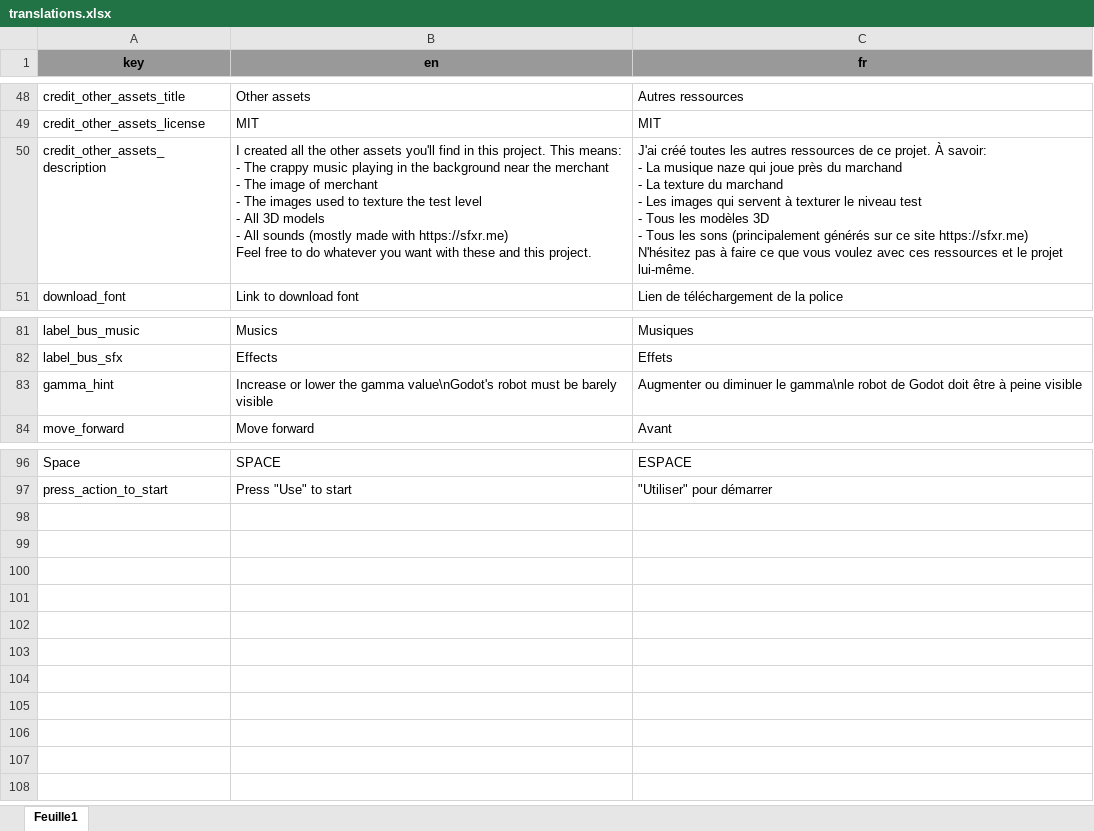
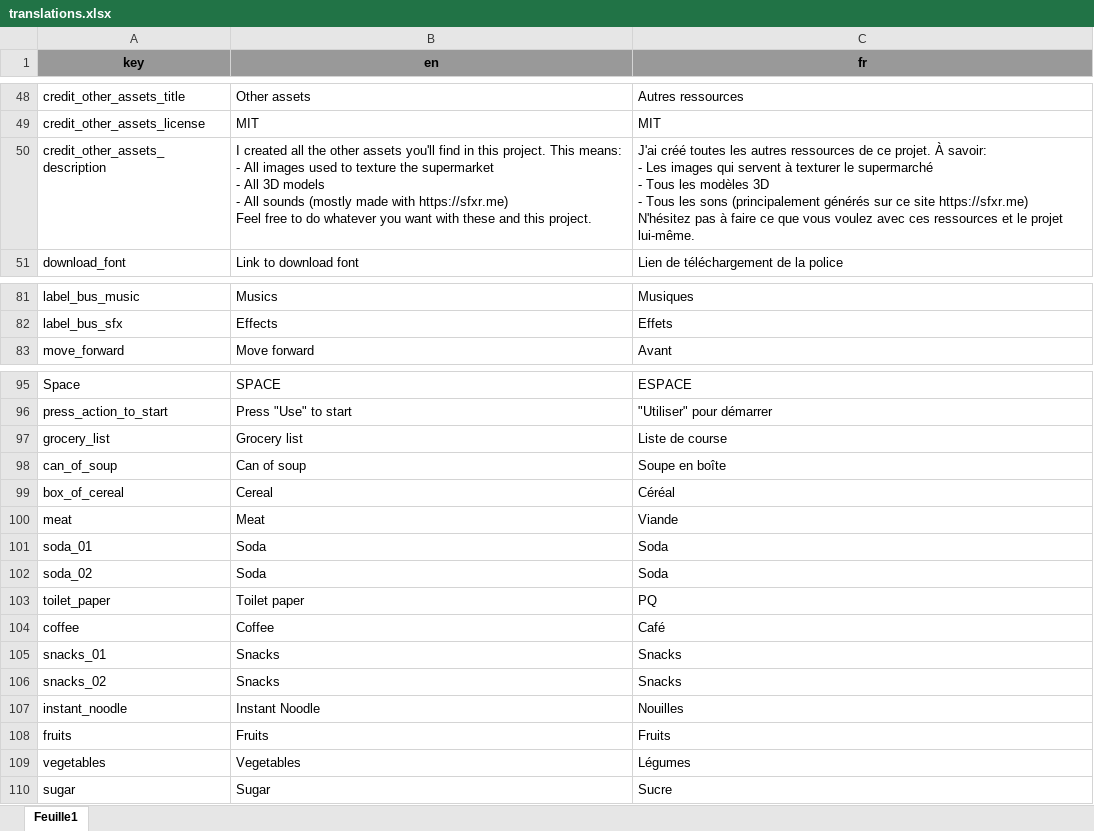
Before and after one commit to Eptwalabha/ld50, an Excel workbook: assets/translation/translations.xlsx, sheet Feuille1, drawn as a sheet; only a part is shown, gaps mark what is left out; values as stored, in another font and other column widths than the file's, no borders; removed rows and columns are numbered as before the commit, all else as after; ↵ is a line break in a cell; the diff names each change by its address in the sheet, - before the commit and + after, or states it on an @@ line.

Commit message:
end of level wip

```diff
--- a/assets/translation/translations.xlsx (sheet Feuille1)
+++ b/assets/translation/translations.xlsx (sheet Feuille1)
-B50 (en): …means: ↵ - The crappy music playing in the background near the merchant ↵ - The image of merchant ↵ - The images used to texture the test level ↵ - All…
+B50 (en): …means: ↵ - All images used to texture the supermarket ↵ - All…
-C50 (fr): …savoir: ↵ - La musique naze qui joue près du marchand ↵ - La texture du marchand ↵ - Les images qui servent à texturer le niveau test ↵ - Tous…
+C50 (fr): …savoir: ↵ - Les images qui servent à texturer le supermarché ↵ - Tous…
-row 83: gamma_hint | Increase or lower the gamma value\nGodot's robot must be barely visible | Augmenter ou diminuer le gamma\nle robot de Godot doit être à peine visible
+row 97: grocery_list | Grocery list | Liste de course
+row 98: can_of_soup | Can of soup | Soupe en boîte
+row 99: box_of_cereal | Cereal | Céréal
+row 100: meat | Meat | Viande
+row 101: soda_01 | Soda | Soda
+row 102: soda_02 | Soda | Soda
+row 103: toilet_paper | Toilet paper | PQ
+row 104: coffee | Coffee | Café
+row 105: snacks_01 | Snacks | Snacks
+row 106: snacks_02 | Snacks | Snacks
+row 107: instant_noodle | Instant Noodle | Nouilles
+row 108: fruits | Fruits | Fruits
+row 109: vegetables | Vegetables | Légumes
+row 110: sugar | Sugar | Sucre
```
Also changed, not shown: 37 other files.
